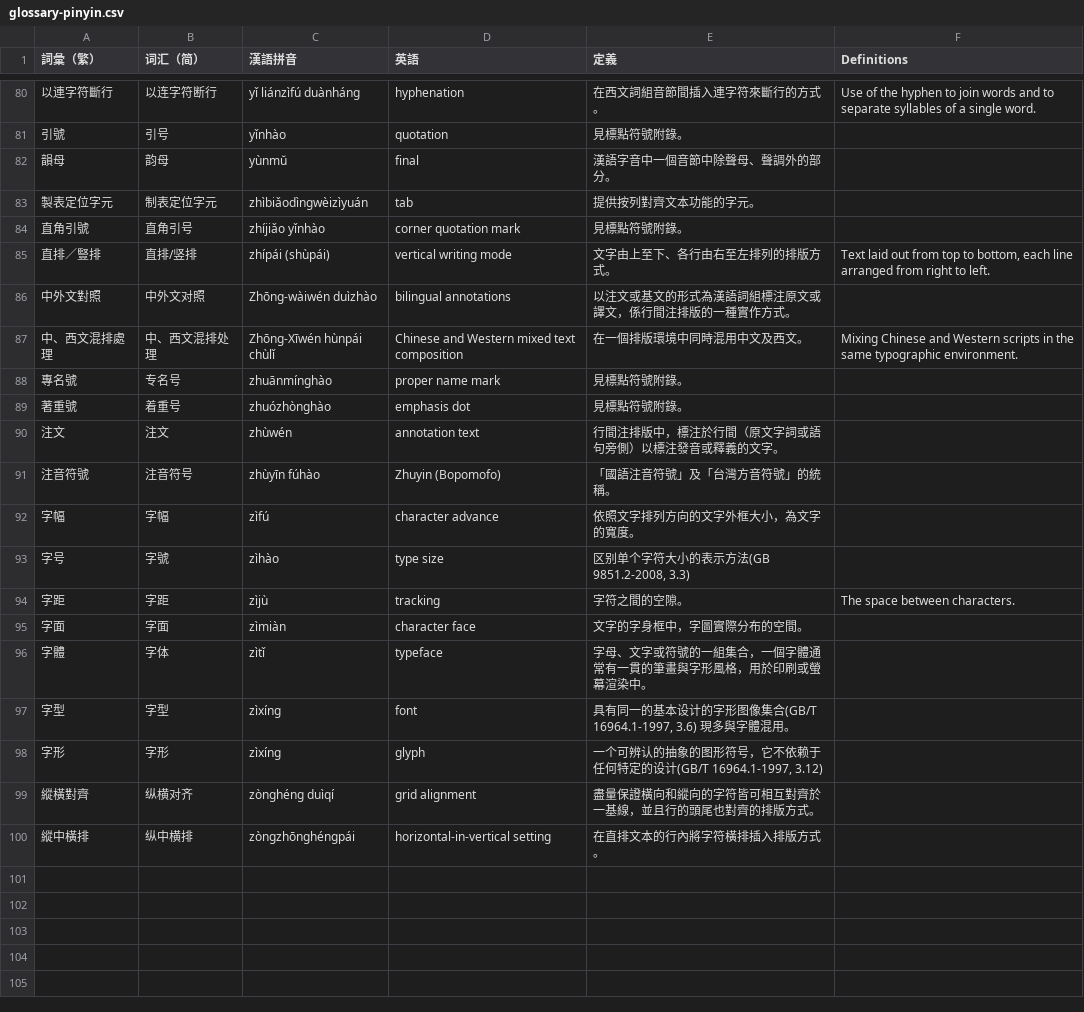
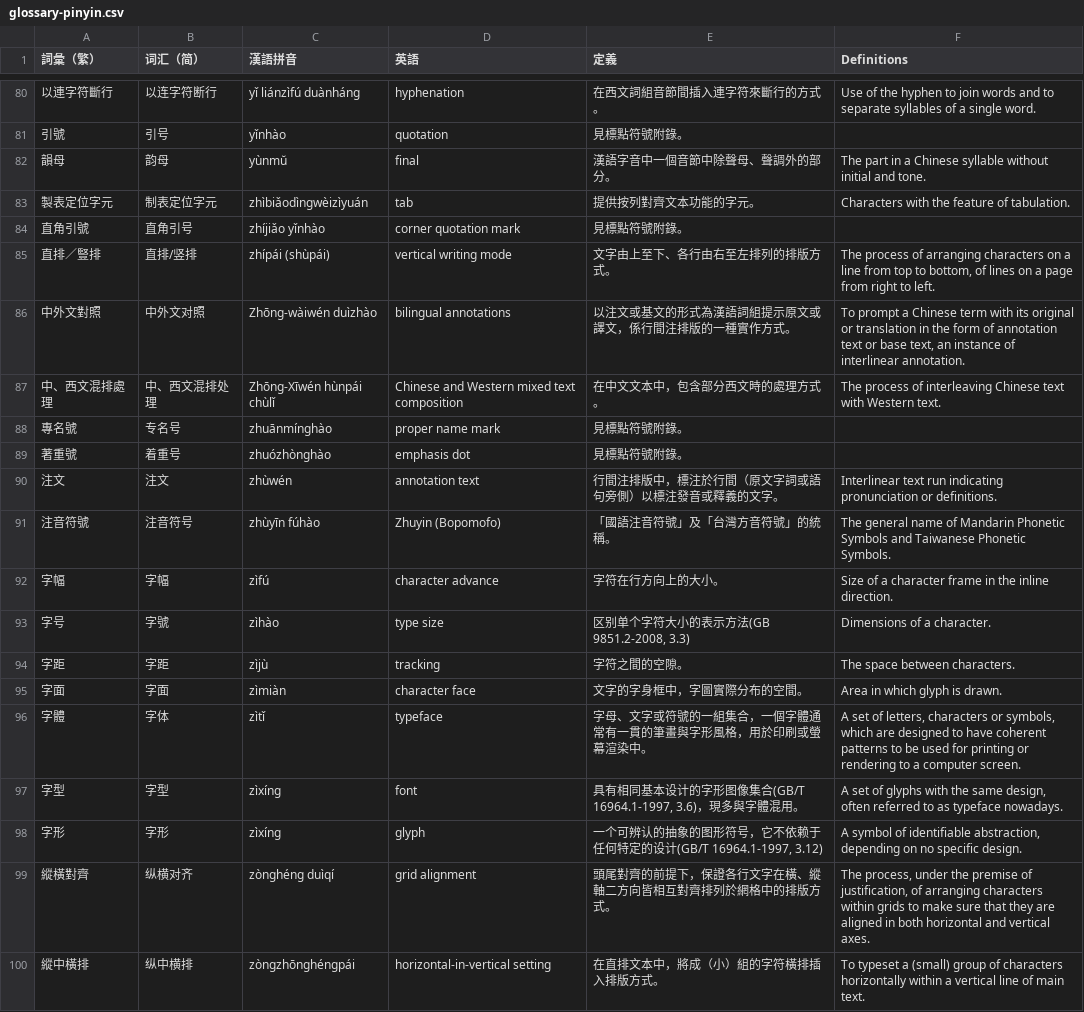
Before and after one commit to w3c/clreq, a CSV file: glossary-pinyin.csv, drawn as a sheet; only a part is shown, gaps mark what is left out; the diff names each change by its address in the sheet, - before the commit and + after, or states it on an @@ line.

Commit message:
English definitions of glossary #81-100

```diff
--- a/glossary-pinyin.csv
+++ b/glossary-pinyin.csv
-F82 (Definitions): (empty)
+F82 (Definitions): The part in a Chinese syllable without initial and tone.
-F83 (Definitions): (empty)
+F83 (Definitions): Characters with the feature of tabulation.
-F85 (Definitions): Text laid out from top to bottom, each line arranged from right…
+F85 (Definitions): The process of arranging characters on a line from top to bottom, of lines on a page from right…
-E86 (定義): 以注文或基文的形式為漢語詞組標注原文或譯文，係行間注排版的一種實作方式。
+E86 (定義): 以注文或基文的形式為漢語詞組提示原文或譯文，係行間注排版的一種實作方式。
-F86 (Definitions): (empty)
+F86 (Definitions): To prompt a Chinese term with its original or translation in the form of annotation text or base text, an instance of interlinear annotation.
-E87 (定義): 在一個排版環境中同時混用中文及西文。
+E87 (定義): 在中文文本中，包含部分西文時的處理方式。
-F87 (Definitions): Mixing Chinese and Western scripts in the same typographic environment.
+F87 (Definitions): The process of interleaving Chinese text with Western text.
-F90 (Definitions): (empty)
+F90 (Definitions): Interlinear text run indicating pronunciation or definitions.
-F91 (Definitions): (empty)
+F91 (Definitions): The general name of Mandarin Phonetic Symbols and Taiwanese Phonetic Symbols.
-E92 (定義): 依照文字排列方向的文字外框大小，為文字的寬度。
+E92 (定義): 字符在行方向上的大小。
-F92 (Definitions): (empty)
+F92 (Definitions): Size of a character frame in the inline direction.
-F93 (Definitions): (empty)
+F93 (Definitions): Dimensions of a character.
-F95 (Definitions): (empty)
+F95 (Definitions): Area in which glyph is drawn.
-F96 (Definitions): (empty)
+F96 (Definitions): A set of letters, characters or symbols, which are designed to have coherent patterns to be used for printing or rendering to a computer screen.
-E97 (定義): 具有同一的基本设计的字形图像集合(GB/T 16964.1-1997, 3.6) 現多與字…
+E97 (定義): 具有相同基本设计的字形图像集合(GB/T 16964.1-1997, 3.6)，現多與字…
-F97 (Definitions): (empty)
+F97 (Definitions): A set of glyphs with the same design, often referred to as typeface nowadays.
-F98 (Definitions): (empty)
+F98 (Definitions): A symbol of identifiable abstraction, depending on no specific design.
-E99 (定義): 盡量保證橫向和縱向的字符皆可相互對齊於一基線，並且行的頭尾也對齊的排版方式。
+E99 (定義): 頭尾對齊的前提下，保證各行文字在橫、縱軸二方向皆相互對齊排列於網格中的排版方式。
-F99 (Definitions): (empty)
+F99 (Definitions): The process, under the premise of justification, of arranging characters within grids to make sure that they are aligned in both horizontal and vertical axes.
-E100 (定義): 在直排文本的行內將字符橫排插入排版方式。
+E100 (定義): 在直排文本中，將成（小）組的字符橫排插入排版方式。
-F100 (Definitions): (empty)
+F100 (Definitions): To typeset a (small) group of characters horizontally within a vertical line of main text.
```
